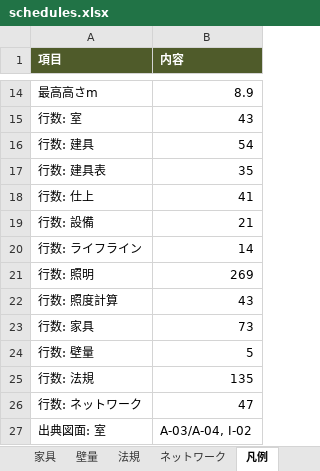
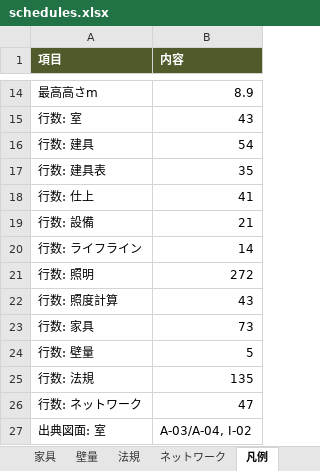
Before and after one commit to junichi123456/junichi123456.github.io, an Excel workbook: rc-building/dist/export/schedules.xlsx, sheet 凡例, drawn as a sheet; only a part is shown, gaps mark what is left out; values as stored, in another font and other column widths than the file's, no borders; the diff names each change by its address in the sheet, - before the commit and + after, or states it on an @@ line.

```diff
--- a/rc-building/dist/export/schedules.xlsx (sheet 凡例)
+++ b/rc-building/dist/export/schedules.xlsx (sheet 凡例)
-B21 (内容): 269
+B21 (内容): 272
```
Also changed, not shown: sheet 照明, sheet 家具, sheet 法規, 59 other files.
